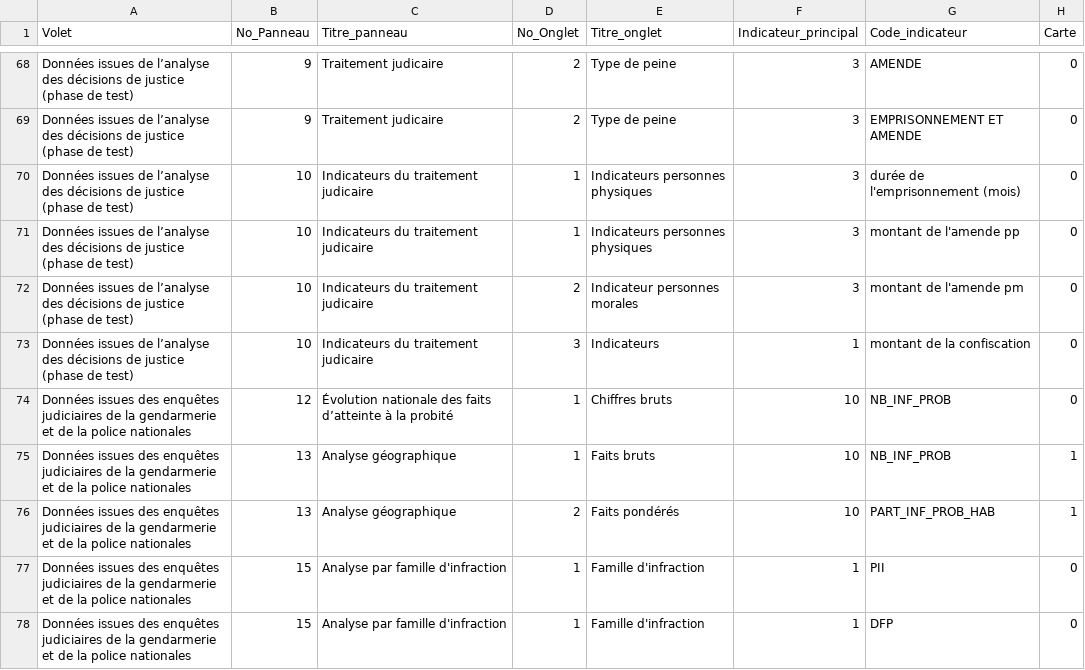
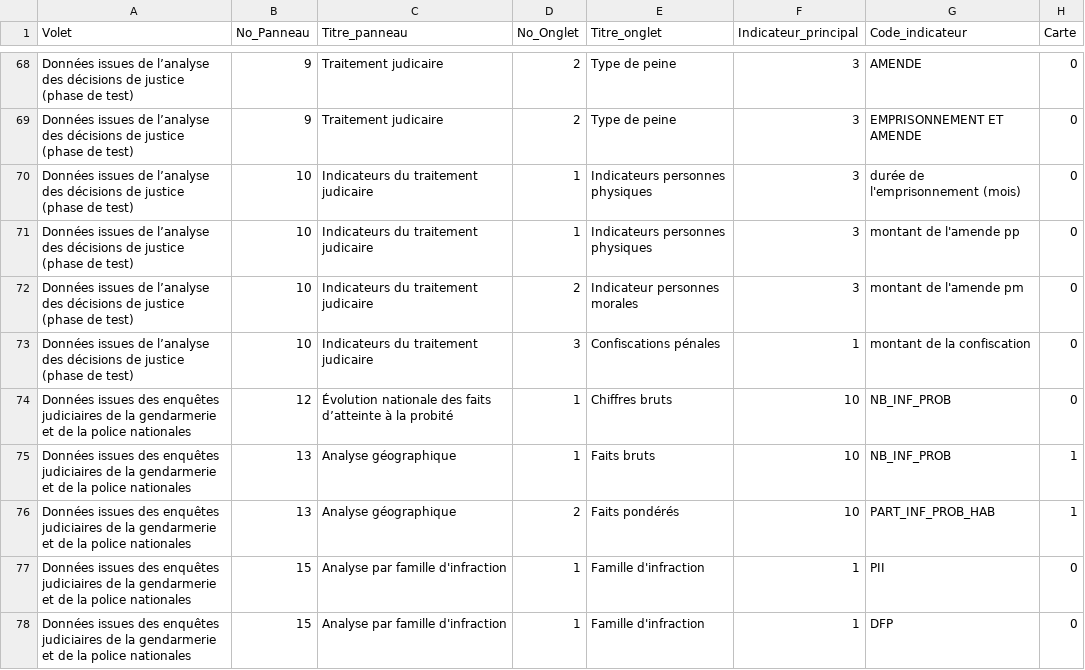
Before and after one commit to 139bercy/dashboard_widgets, a CSV file: dashboard-configuration/afa.csv, drawn as a sheet; only a part is shown, gaps mark what is left out; the diff names each change by its address in the sheet, - before the commit and + after, or states it on an @@ line.

Commit message:
changement de titre

```diff
--- a/dashboard-configuration/afa.csv
+++ b/dashboard-configuration/afa.csv
-E73 (Titre_onglet): Indicateurs
+E73 (Titre_onglet): Confiscations pénales
```
